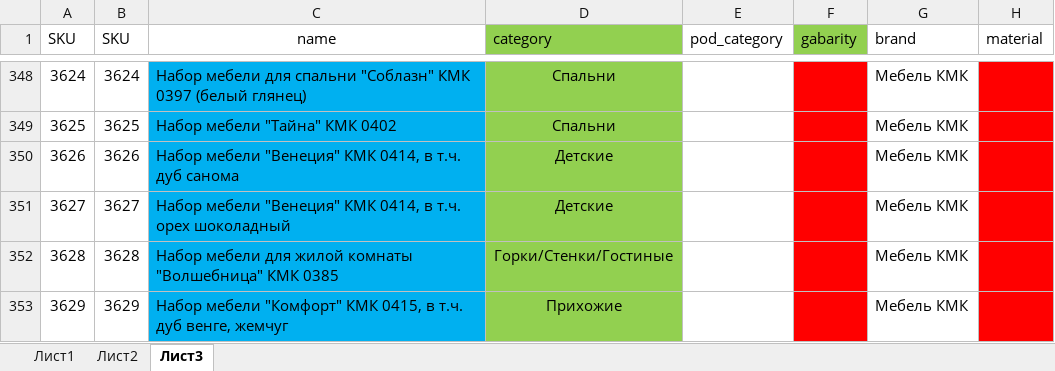
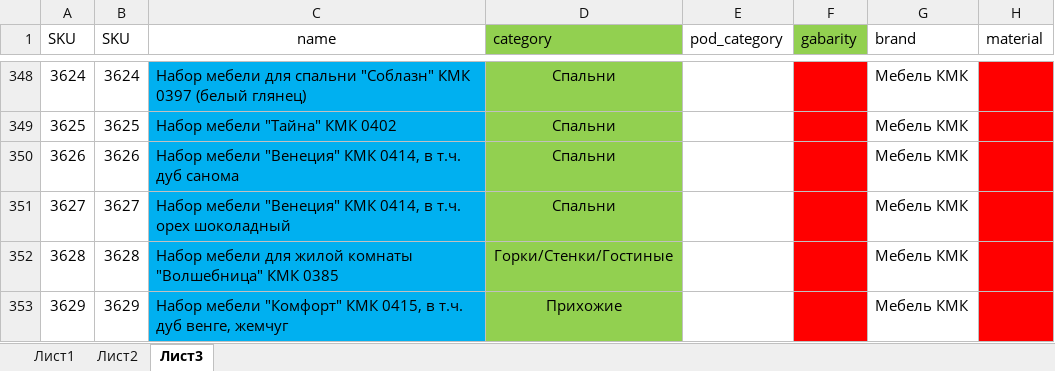
Before and after one commit to mikillin/mebelnow, an Excel workbook: КМК с 01.08.xlsx, sheet Лист3, drawn as a sheet; only a part is shown, gaps mark what is left out; values as stored, in another font and other column widths than the file's, no borders; the diff names each change by its address in the sheet, - before the commit and + after, or states it on an @@ line.

```diff
--- a/КМК с 01.08.xlsx (sheet Лист3)
+++ b/КМК с 01.08.xlsx (sheet Лист3)
-D350:D351 (category): Детские
+D350:D351 (category): Спальни
```
Also changed, not shown: 1 other file.
